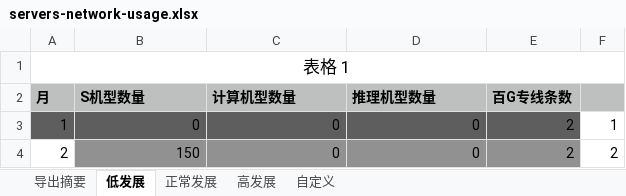
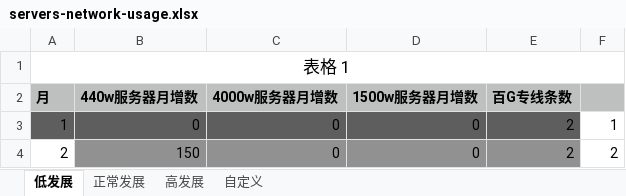
Before and after one commit to wangtao911/idc-calculator, an Excel workbook: assets/servers-network-usage.xlsx, sheet 低发展, drawn as a sheet; only a part is shown; values as stored, in another font and other column widths than the file's, no borders; the diff names each change by its address in the sheet, - before the commit and + after, or states it on an @@ line.

```diff
--- a/assets/servers-network-usage.xlsx (sheet 低发展)
+++ b/assets/servers-network-usage.xlsx (sheet 低发展)
-sheet tab: 导出摘要
-B2: S机型数量
+B2: 440w服务器月增数
-C2: 计算机型数量
+C2: 4000w服务器月增数
-D2: 推理机型数量
+D2: 1500w服务器月增数
```
Also changed, not shown: sheet 自定义, sheet 高发展, sheet 正常发展, 1 other file.
